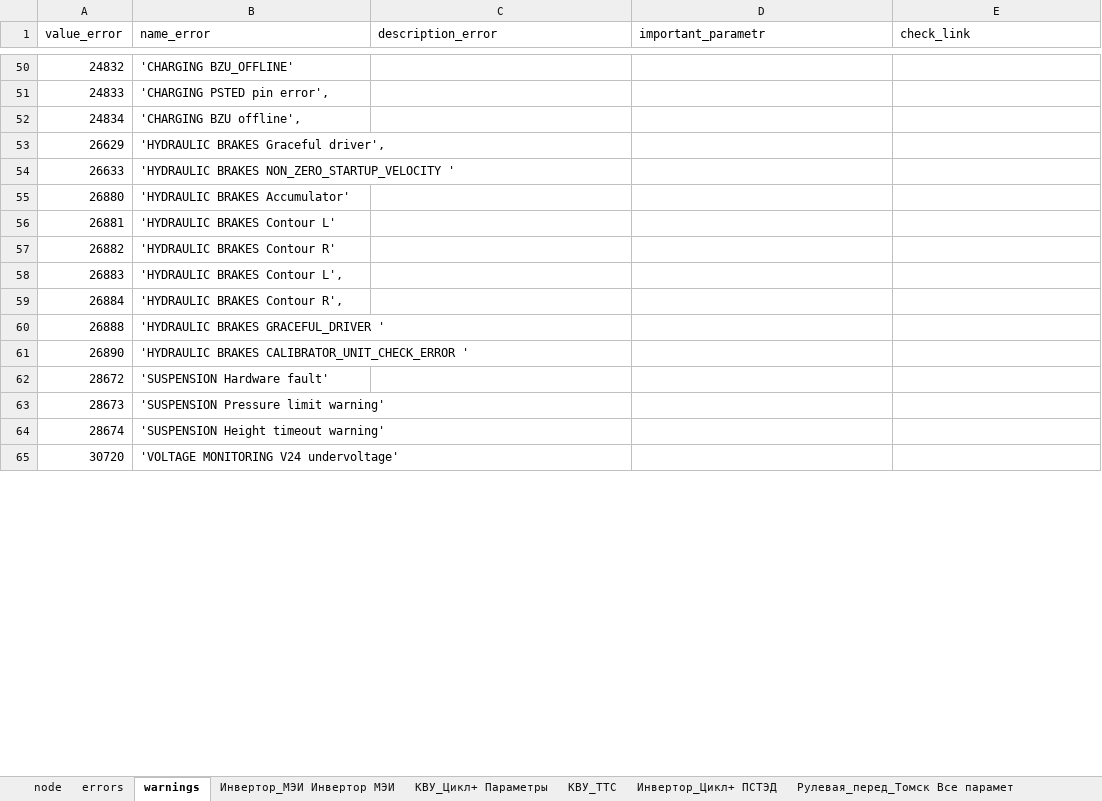
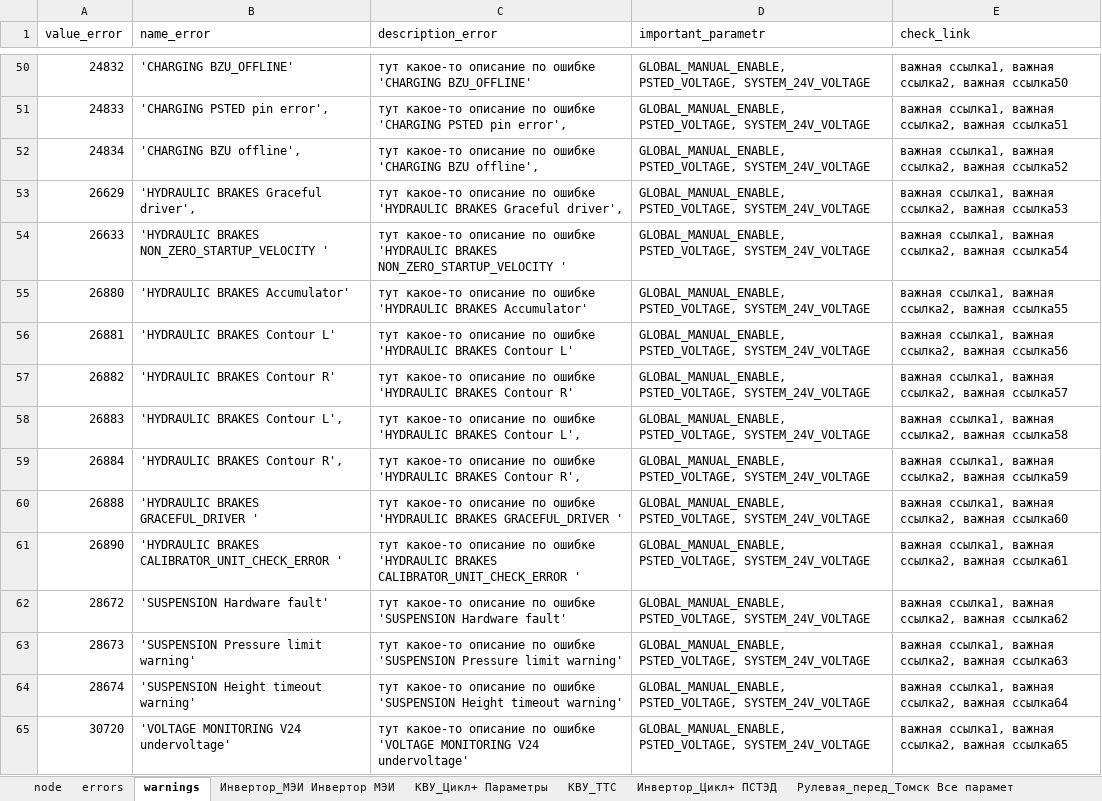
Before and after one commit to hochu-leto/EVIS, an Excel workbook: Tables/table_for_params_new_VMU.xlsx, sheet warnings, drawn as a sheet; only a part is shown, gaps mark what is left out; values as stored, in another font and other column widths than the file's, no borders; the diff covers the shown part only; the diff names each change by its address in the sheet, - before the commit and + after, or states it on an @@ line.

```diff
--- a/Tables/table_for_params_new_VMU.xlsx (sheet warnings)
+++ b/Tables/table_for_params_new_VMU.xlsx (sheet warnings)
-C50 (description_error): (empty)
+C50 (description_error): тут какое-то описание по ошибке 'CHARGING BZU_OFFLINE'
-D50:D65 (important_parametr): (empty)
+D50:D65 (important_parametr): GLOBAL_MANUAL_ENABLE, PSTED_VOLTAGE, SYSTEM_24V_VOLTAGE
-E50 (check_link): (empty)
+E50 (check_link): важная ссылка1, важная ссылка2, важная ссылка50
-C51 (description_error): (empty)
+C51 (description_error): тут какое-то описание по ошибке 'CHARGING PSTED pin error',
-E51 (check_link): (empty)
+E51 (check_link): важная ссылка1, важная ссылка2, важная ссылка51
-C52 (description_error): (empty)
+C52 (description_error): тут какое-то описание по ошибке 'CHARGING BZU offline',
-E52 (check_link): (empty)
+E52 (check_link): важная ссылка1, важная ссылка2, важная ссылка52
-C53 (description_error): (empty)
+C53 (description_error): тут какое-то описание по ошибке 'HYDRAULIC BRAKES Graceful driver',
-E53 (check_link): (empty)
+E53 (check_link): важная ссылка1, важная ссылка2, важная ссылка53
-C54 (description_error): (empty)
+C54 (description_error): тут какое-то описание по ошибке 'HYDRAULIC BRAKES NON_ZERO_STARTUP_VELOCITY '
-E54 (check_link): (empty)
+E54 (check_link): важная ссылка1, важная ссылка2, важная ссылка54
-C55 (description_error): (empty)
+C55 (description_error): тут какое-то описание по ошибке 'HYDRAULIC BRAKES Accumulator'
-E55 (check_link): (empty)
+E55 (check_link): важная ссылка1, важная ссылка2, важная ссылка55
-C56 (description_error): (empty)
+C56 (description_error): тут какое-то описание по ошибке 'HYDRAULIC BRAKES Contour L'
-E56 (check_link): (empty)
+E56 (check_link): важная ссылка1, важная ссылка2, важная ссылка56
-C57 (description_error): (empty)
+C57 (description_error): тут какое-то описание по ошибке 'HYDRAULIC BRAKES Contour R'
-E57 (check_link): (empty)
+E57 (check_link): важная ссылка1, важная ссылка2, важная ссылка57
-C58 (description_error): (empty)
+C58 (description_error): тут какое-то описание по ошибке 'HYDRAULIC BRAKES Contour L',
-E58 (check_link): (empty)
+E58 (check_link): важная ссылка1, важная ссылка2, важная ссылка58
-C59 (description_error): (empty)
+C59 (description_error): тут какое-то описание по ошибке 'HYDRAULIC BRAKES Contour R',
-E59 (check_link): (empty)
+E59 (check_link): важная ссылка1, важная ссылка2, важная ссылка59
-C60 (description_error): (empty)
+C60 (description_error): тут какое-то описание по ошибке 'HYDRAULIC BRAKES GRACEFUL_DRIVER '
-E60 (check_link): (empty)
+E60 (check_link): важная ссылка1, важная ссылка2, важная ссылка60
-C61 (description_error): (empty)
+C61 (description_error): тут какое-то описание по ошибке 'HYDRAULIC BRAKES CALIBRATOR_UNIT_CHECK_ERROR '
-E61 (check_link): (empty)
+E61 (check_link): важная ссылка1, важная ссылка2, важная ссылка61
-C62 (description_error): (empty)
+C62 (description_error): тут какое-то описание по ошибке 'SUSPENSION Hardware fault'
-E62 (check_link): (empty)
+E62 (check_link): важная ссылка1, важная ссылка2, важная ссылка62
-C63 (description_error): (empty)
+C63 (description_error): тут какое-то описание по ошибке 'SUSPENSION Pressure limit warning'
-E63 (check_link): (empty)
+E63 (check_link): важная ссылка1, важная ссылка2, важная ссылка63
-C64 (description_error): (empty)
+C64 (description_error): тут какое-то описание по ошибке 'SUSPENSION Height timeout warning'
-E64 (check_link): (empty)
+E64 (check_link): важная ссылка1, важная ссылка2, важная ссылка64
-C65 (description_error): (empty)
+C65 (description_error): тут какое-то описание по ошибке 'VOLTAGE MONITORING V24 undervoltage'
-E65 (check_link): (empty)
+E65 (check_link): важная ссылка1, важная ссылка2, важная ссылка65
```
Also changed, not shown: 318 edited cells elsewhere in this sheet, sheet errors, 3 other files.
